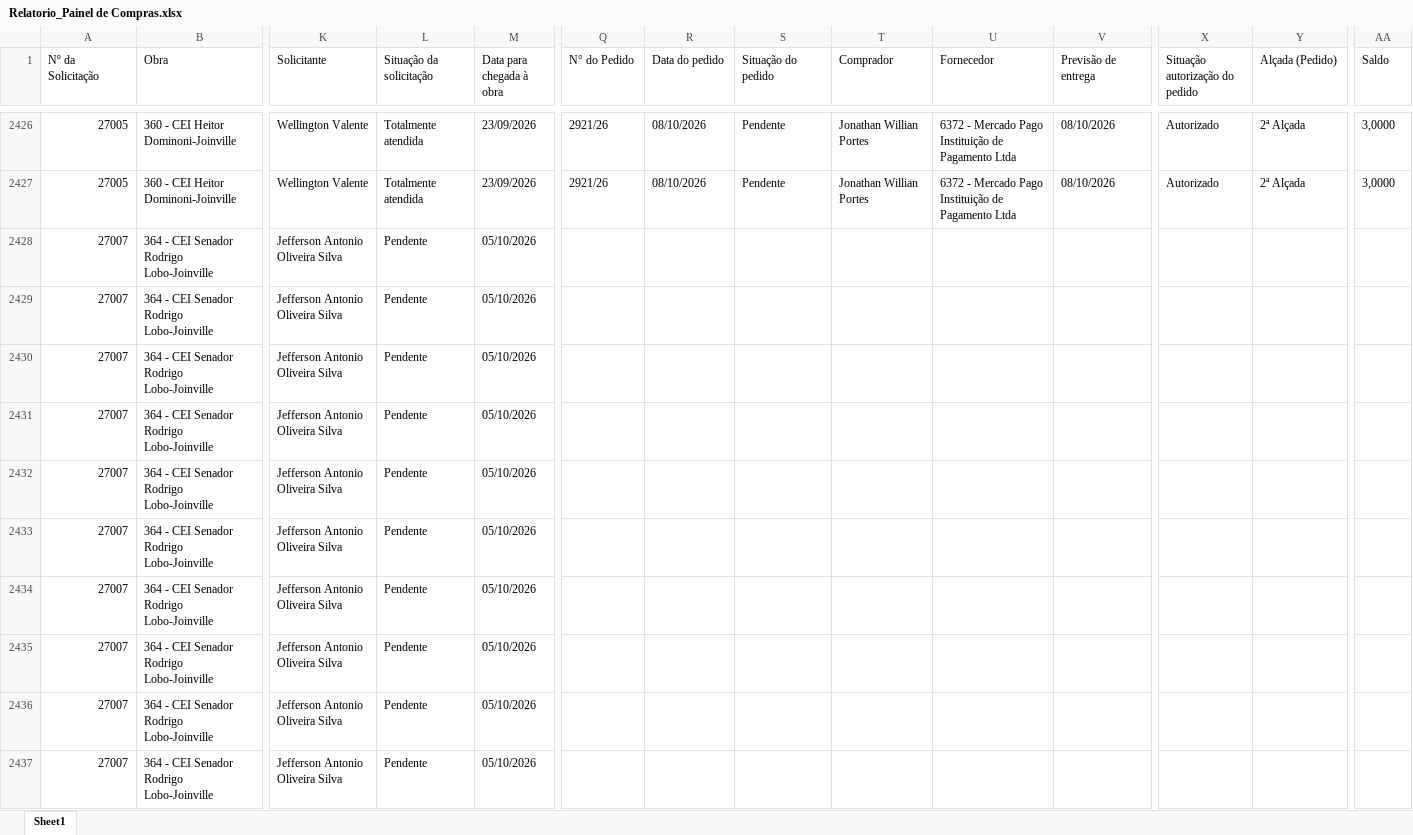
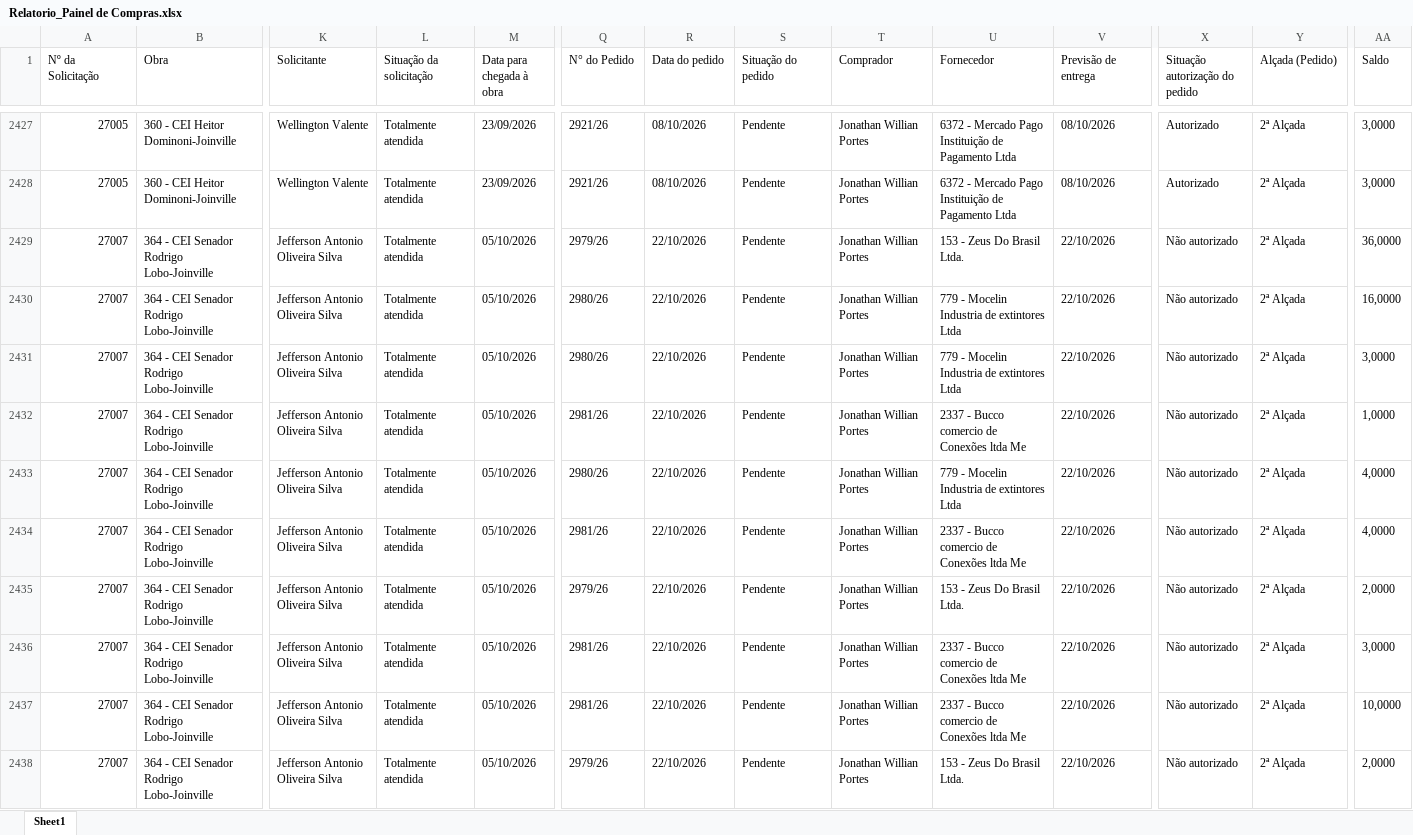
Before and after one commit to vicentecosantos/painel_de_compras_or, an Excel workbook: Relatorio_Painel de Compras.xlsx, sheet Sheet1, drawn as a sheet; only a part is shown, gaps mark what is left out; values as stored, in another font and other column widths than the file's, no borders; addresses are those after the commit; the diff covers the shown part only; the diff names each change by its address in the sheet, - before the commit and + after, or states it on an @@ line.

Commit message:
Add files via upload

```diff
--- a/Relatorio_Painel de Compras.xlsx (sheet Sheet1)
+++ b/Relatorio_Painel de Compras.xlsx (sheet Sheet1)
-L2429:L2438 (Situação da solicitação): Pendente
+L2429:L2438 (Situação da solicitação): Totalmente atendida
-Q2429 (N° do Pedido): (empty)
+Q2429 (N° do Pedido): 2979/26
-R2429:R2438 (Data do pedido): (empty)
+R2429:R2438 (Data do pedido): 22/10/2026
-S2429:S2438 (Situação do pedido): (empty)
+S2429:S2438 (Situação do pedido): Pendente
-T2429:T2438 (Comprador): (empty)
+T2429:T2438 (Comprador): Jonathan Willian Portes
-U2429 (Fornecedor): (empty)
+U2429 (Fornecedor): 153 - Zeus Do Brasil Ltda.
-V2429:V2438 (Previsão de entrega): (empty)
+V2429:V2438 (Previsão de entrega): 22/10/2026
-X2429:X2438 (Situação autorização do pedido): (empty)
+X2429:X2438 (Situação autorização do pedido): Não autorizado
-Y2429:Y2438 (Alçada (Pedido)): (empty)
+Y2429:Y2438 (Alçada (Pedido)): 2ª Alçada
-AA2429 (Saldo): (empty)
+AA2429 (Saldo): 36,0000
-Q2430:Q2431 (N° do Pedido): (empty)
+Q2430:Q2431 (N° do Pedido): 2980/26
-U2430:U2431 (Fornecedor): (empty)
+U2430:U2431 (Fornecedor): 779 - Mocelin Industria de extintores Ltda
-AA2430 (Saldo): (empty)
+AA2430 (Saldo): 16,0000
-AA2431 (Saldo): (empty)
+AA2431 (Saldo): 3,0000
-Q2432 (N° do Pedido): (empty)
+Q2432 (N° do Pedido): 2981/26
-U2432 (Fornecedor): (empty)
+U2432 (Fornecedor): 2337 - Bucco comercio de Conexões ltda Me
-AA2432 (Saldo): (empty)
+AA2432 (Saldo): 1,0000
-Q2433 (N° do Pedido): (empty)
+Q2433 (N° do Pedido): 2980/26
-U2433 (Fornecedor): (empty)
+U2433 (Fornecedor): 779 - Mocelin Industria de extintores Ltda
-AA2433:AA2434 (Saldo): (empty)
+AA2433:AA2434 (Saldo): 4,0000
-Q2434 (N° do Pedido): (empty)
+Q2434 (N° do Pedido): 2981/26
-U2434 (Fornecedor): (empty)
+U2434 (Fornecedor): 2337 - Bucco comercio de Conexões ltda Me
-Q2435 (N° do Pedido): (empty)
+Q2435 (N° do Pedido): 2979/26
-U2435 (Fornecedor): (empty)
+U2435 (Fornecedor): 153 - Zeus Do Brasil Ltda.
-AA2435 (Saldo): (empty)
+AA2435 (Saldo): 2,0000
-Q2436:Q2437 (N° do Pedido): (empty)
+Q2436:Q2437 (N° do Pedido): 2981/26
-U2436:U2437 (Fornecedor): (empty)
+U2436:U2437 (Fornecedor): 2337 - Bucco comercio de Conexões ltda Me
-AA2436 (Saldo): (empty)
+AA2436 (Saldo): 3,0000
-AA2437 (Saldo): (empty)
+AA2437 (Saldo): 10,0000
-Q2438 (N° do Pedido): (empty)
+Q2438 (N° do Pedido): 2979/26
-U2438 (Fornecedor): (empty)
+U2438 (Fornecedor): 153 - Zeus Do Brasil Ltda.
-AA2438 (Saldo): (empty)
+AA2438 (Saldo): 2,0000
```
Also changed, not shown: 3 added rows and 416 edited cells elsewhere in this sheet.
